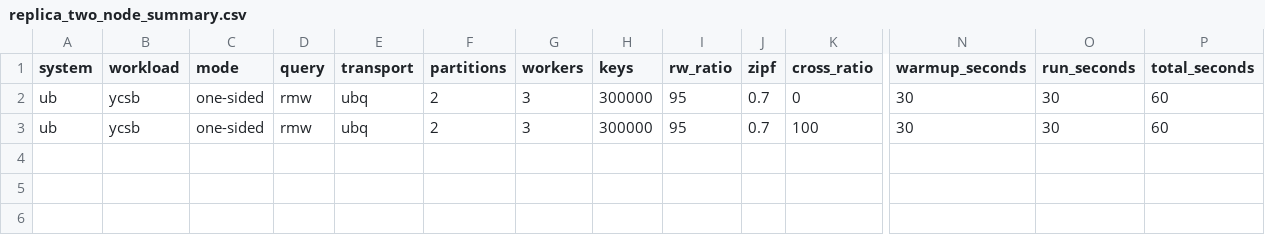
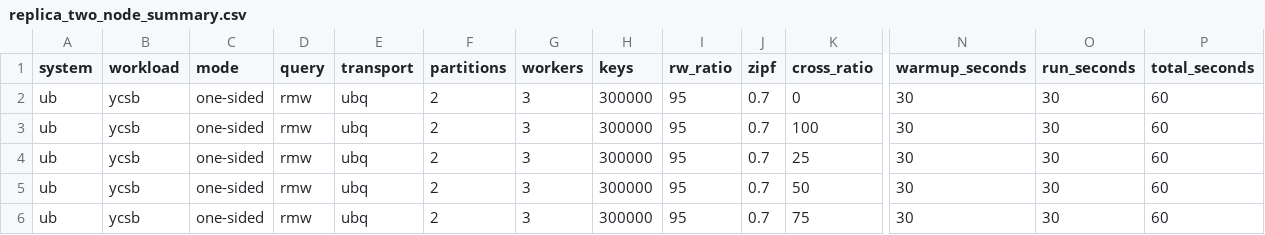
Before and after one commit to guoxinxin125/ub-application, a CSV file: tigon/replica-cache/replica_two_node_summary.csv, drawn as a sheet; only a part is shown, gaps mark what is left out; rows hold the shown columns only; the diff names each change by its address in the sheet, - before the commit and + after, or states it on an @@ line.

```diff
--- a/tigon/replica-cache/replica_two_node_summary.csv
+++ b/tigon/replica-cache/replica_two_node_summary.csv
+row 4: ub | ycsb | one-sided | rmw | ubq | 2 | 3 | 300000 | 95 | 0.7 | 25 | 30 | 30 | 60
+row 5: ub | ycsb | one-sided | rmw | ubq | 2 | 3 | 300000 | 95 | 0.7 | 50 | 30 | 30 | 60
+row 6: ub | ycsb | one-sided | rmw | ubq | 2 | 3 | 300000 | 95 | 0.7 | 75 | 30 | 30 | 60
```
Also changed, not shown: tigon/replica-cache/replica_two_node_raw.csv, 1 other file.
